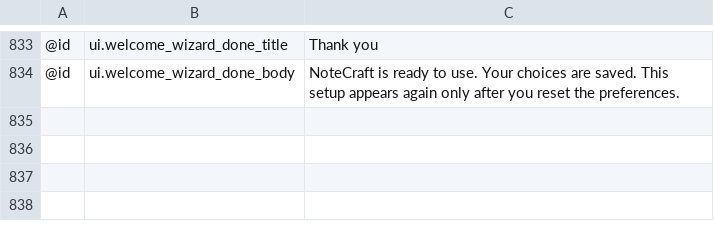
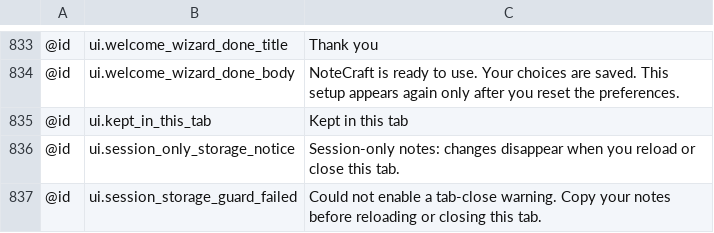
Before and after one commit to AlienTechSoftware/notecraft, a TSV file: i18n/en.tsv, drawn as a sheet; only a part is shown, gaps mark what is left out; the diff names each change by its address in the sheet, - before the commit and + after, or states it on an @@ line.

```diff
--- a/i18n/en.tsv
+++ b/i18n/en.tsv
+row 835: @id | ui.kept_in_this_tab | Kept in this tab
+row 836: @id | ui.session_only_storage_notice | Session-only notes: changes disappear when you reload or close this tab.
+row 837: @id | ui.session_storage_guard_failed | Could not enable a tab-close warning. Copy your notes before reloading or closing this tab.
```
Also changed, not shown: i18n/ar-XB.tsv, i18n/en-XA.tsv, 6 other files.
